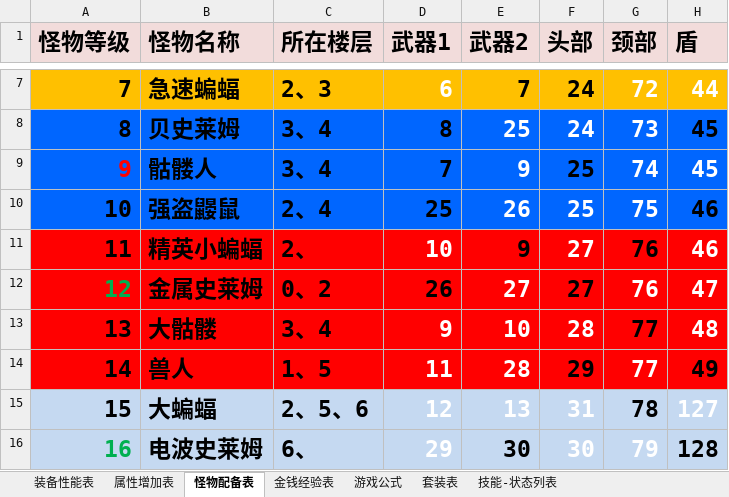
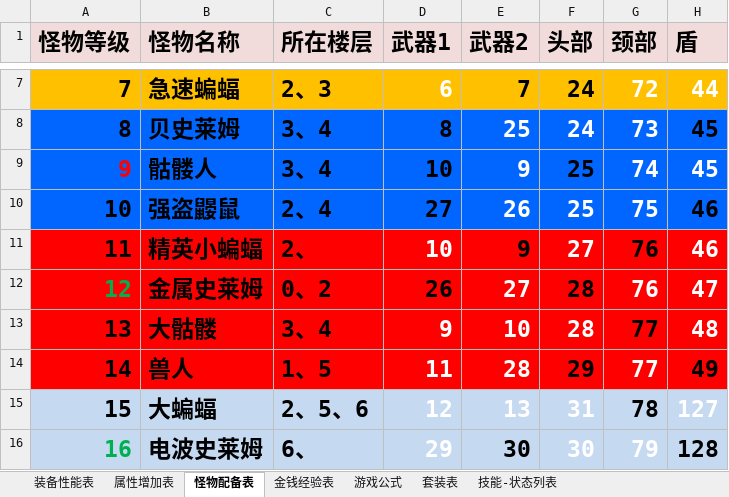
Before and after one commit to shashibici/AMTT, an Excel workbook: 装备列表.xlsx, sheet 怪物配备表, drawn as a sheet; only a part is shown, gaps mark what is left out; values as stored, in another font and other column widths than the file's, no borders; the diff names each change by its address in the sheet, - before the commit and + after, or states it on an @@ line.

```diff
--- a/装备列表.xlsx (sheet 怪物配备表)
+++ b/装备列表.xlsx (sheet 怪物配备表)
-D9 (武器1): 7
+D9 (武器1): 10
-D10 (武器1): 25
+D10 (武器1): 27
-F12 (头部): 27
+F12 (头部): 28
```
Also changed, not shown: sheet 技能-状态列表, 15 other files.
